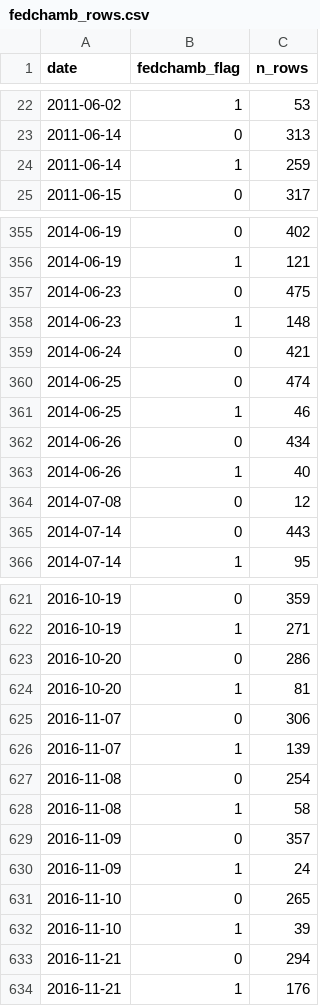
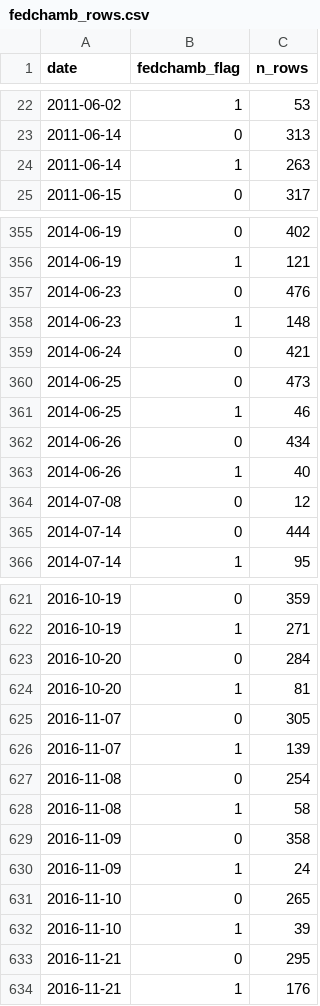
Before and after one commit to lindsaykatz/hansard-proj, a CSV file: paper/fedchamb_rows.csv, drawn as a sheet; only a part is shown, gaps mark what is left out; the diff covers the shown part only.

Commit message:
paper files

```diff
--- a/paper/fedchamb_rows.csv
+++ b/paper/fedchamb_rows.csv
@@ -23,3 +23,3 @@
 2011-06-14,0,313
-2011-06-14,1,259
+2011-06-14,1,263
 2011-06-15,0,317
@@ -356,6 +356,6 @@
 2014-06-19,1,121
-2014-06-23,0,475
+2014-06-23,0,476
 2014-06-23,1,148
 2014-06-24,0,421
-2014-06-25,0,474
+2014-06-25,0,473
 2014-06-25,1,46
@@ -364,3 +364,3 @@
 2014-07-08,0,12
-2014-07-14,0,443
+2014-07-14,0,444
 2014-07-14,1,95
@@ -622,5 +622,5 @@
 2016-10-19,1,271
-2016-10-20,0,286
+2016-10-20,0,284
 2016-10-20,1,81
-2016-11-07,0,306
+2016-11-07,0,305
 2016-11-07,1,139
@@ -628,3 +628,3 @@
 2016-11-08,1,58
-2016-11-09,0,357
+2016-11-09,0,358
 2016-11-09,1,24
@@ -632,3 +632,3 @@
 2016-11-10,1,39
-2016-11-21,0,294
+2016-11-21,0,295
 2016-11-21,1,176
```
Also changed, not shown: 53 edited cells elsewhere in this file, paper/interject_data.csv, 20 other files.
